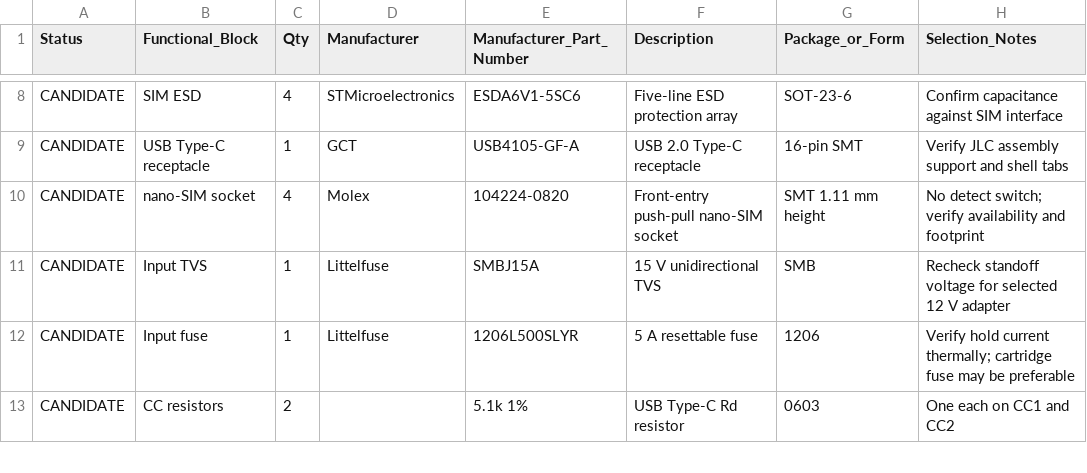
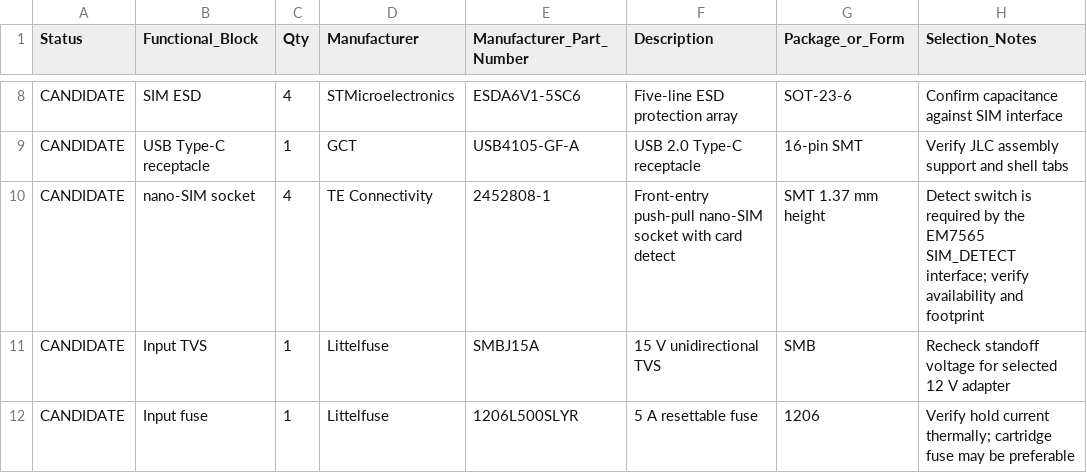
Before and after one commit to garage99/GBR-4L, a CSV file: Hardware/BOM/GBR-4L_Rev1_Preliminary_BOM.csv, drawn as a sheet; only a part is shown, gaps mark what is left out; the shorter side is filled out with more unchanged rows.

```diff
--- a/Hardware/BOM/GBR-4L_Rev1_Preliminary_BOM.csv
+++ b/Hardware/BOM/GBR-4L_Rev1_Preliminary_BOM.csv
@@ -9,3 +9,3 @@ CANDIDATE,SIM ESD,4,STMicroelectronics,ESDA6V1-5SC6,Five-line ESD protection arr
 CANDIDATE,USB Type-C receptacle,1,GCT,USB4105-GF-A,USB 2.0 Type-C receptacle,16-pin SMT,Verify JLC assembly support and shell tabs
-CANDIDATE,nano-SIM socket,4,Molex,104224-0820,Front-entry push-pull nano-SIM socket,SMT 1.11 mm height,No detect switch; verify availability and footprint
+CANDIDATE,nano-SIM socket,4,TE Connectivity,2452808-1,Front-entry push-pull nano-SIM socket with card detect,SMT 1.37 mm height,Detect switch is required by the EM7565 SIM_DETECT interface; verify availability and footprint
 CANDIDATE,Input TVS,1,Littelfuse,SMBJ15A,15 V unidirectional TVS,SMB,Recheck standoff voltage for selected 12 V adapter
```
Also changed, not shown: 7 other files.
